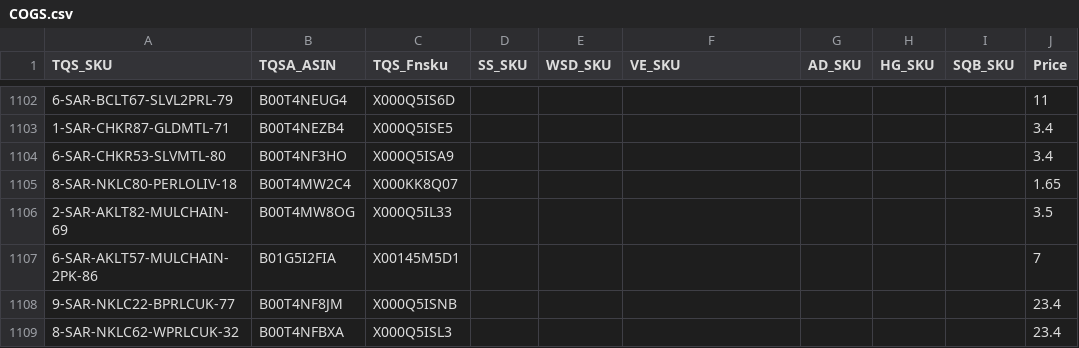
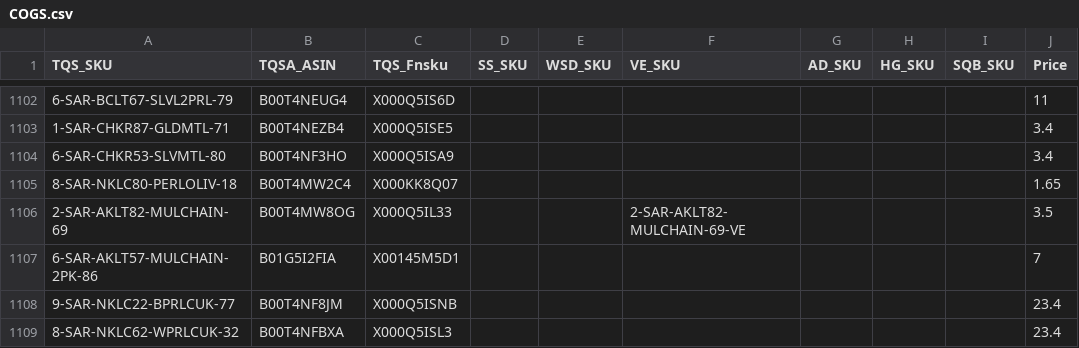
Before and after one commit to kaiwang99/monthly-profit-parser, a CSV file: MayTxn/COGS.csv, drawn as a sheet; only a part is shown, gaps mark what is left out; the diff covers the shown part only; the diff names each change by its address in the sheet, - before the commit and + after, or states it on an @@ line.

```diff
--- a/MayTxn/COGS.csv
+++ b/MayTxn/COGS.csv
-F1106 (VE_SKU): (empty)
+F1106 (VE_SKU): 2-SAR-AKLT82-MULCHAIN-69-VE
```
Also changed, not shown: 5 added rows and 15 edited cells elsewhere in this file, 11 other files.
